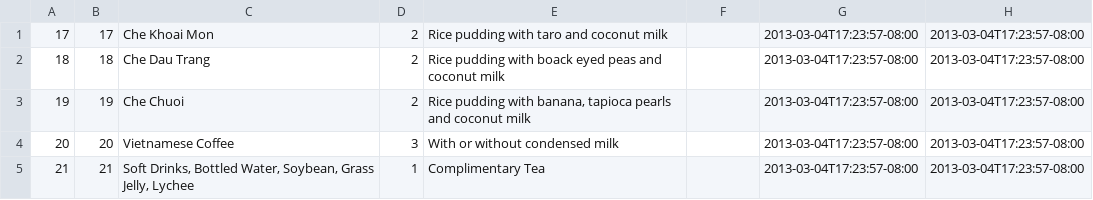
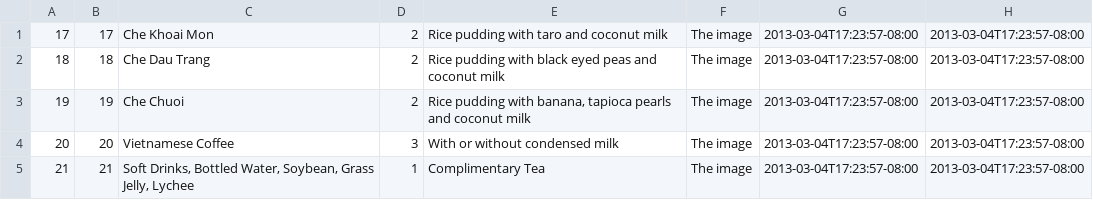
Before and after one commit to okayjeffrey/mongthu-sf, a CSV file: desserts-updates.csv, drawn as a sheet.

Commit message:
meng updated desserts

```diff
--- a/desserts-updates.csv
+++ b/desserts-updates.csv
@@ -1,5 +1,5 @@
-"17","17","Che Khoai Mon","2","Rice pudding with taro and coconut milk","","2013-03-04T17:23:57-08:00","2013-03-04T17:23:57-08:00"
-"18","18","Che Dau Trang","2","Rice pudding with boack eyed peas and coconut milk","","2013-03-04T17:23:57-08:00","2013-03-04T17:23:57-08:00"
-"19","19","Che Chuoi","2","Rice pudding with banana, tapioca pearls and coconut milk","","2013-03-04T17:23:57-08:00","2013-03-04T17:23:57-08:00"
-"20","20","Vietnamese Coffee","3","With or without condensed milk","","2013-03-04T17:23:57-08:00","2013-03-04T17:23:57-08:00"
-"21","21","Soft Drinks, Bottled Water, Soybean, Grass Jelly, Lychee","1","Complimentary Tea","","2013-03-04T17:23:57-08:00","2013-03-04T17:23:57-08:00"
+"17","17","Che Khoai Mon","2","Rice pudding with taro and coconut milk","The image","2013-03-04T17:23:57-08:00","2013-03-04T17:23:57-08:00"
+"18","18","Che Dau Trang","2","Rice pudding with black eyed peas and coconut milk","The image","2013-03-04T17:23:57-08:00","2013-03-04T17:23:57-08:00"
+"19","19","Che Chuoi","2","Rice pudding with banana, tapioca pearls and coconut milk","The image","2013-03-04T17:23:57-08:00","2013-03-04T17:23:57-08:00"
+"20","20","Vietnamese Coffee","3","With or without condensed milk","The image","2013-03-04T17:23:57-08:00","2013-03-04T17:23:57-08:00"
+"21","21","Soft Drinks, Bottled Water, Soybean, Grass Jelly, Lychee","1","Complimentary Tea","The image","2013-03-04T17:23:57-08:00","2013-03-04T17:23:57-08:00"
```
